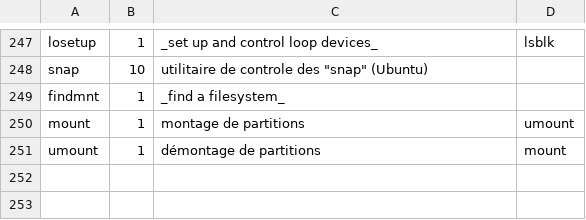
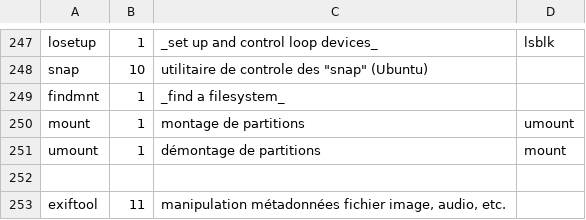
Before and after one commit to skramm/linux_shell, a CSV file: content/linux_commands.csv, drawn as a sheet; only a part is shown, gaps mark what is left out; the diff names each change by its address in the sheet, - before the commit and + after, or states it on an @@ line.

Commit message:
update

```diff
--- a/content/linux_commands.csv
+++ b/content/linux_commands.csv
+row 252: (empty)
+row 253: exiftool | 11 | manipulation métadonnées fichier image, audio, etc.
```
